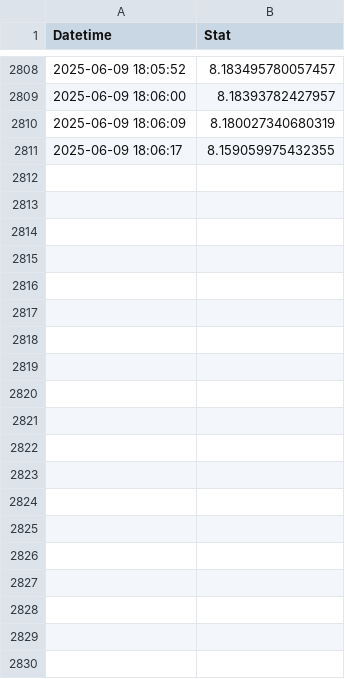
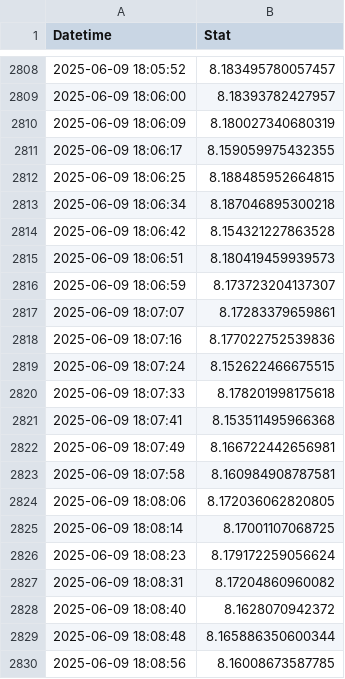
Before and after one commit to dylanspano/pigging_stats_060925, a CSV file: kurtosis_dict_N6201_CH8.csv, drawn as a sheet; only a part is shown, gaps mark what is left out; the diff covers the shown part only.

Commit message:
Update kurtosis_dict_N6201_CH8.csv

```diff
--- a/kurtosis_dict_N6201_CH8.csv
+++ b/kurtosis_dict_N6201_CH8.csv
@@ -2811 +2811,20 @@ Datetime,Stat
 2025-06-09 18:06:17,8.159059975432355
+2025-06-09 18:06:25,8.188485952664815
+2025-06-09 18:06:34,8.187046895300218
+2025-06-09 18:06:42,8.154321227863528
+2025-06-09 18:06:51,8.180419459939573
+2025-06-09 18:06:59,8.173723204137307
+2025-06-09 18:07:07,8.17283379659861
+2025-06-09 18:07:16,8.177022752539836
+2025-06-09 18:07:24,8.152622466675515
+2025-06-09 18:07:33,8.178201998175618
+2025-06-09 18:07:41,8.153511495966368
+2025-06-09 18:07:49,8.166722442656981
+2025-06-09 18:07:58,8.160984908787581
+2025-06-09 18:08:06,8.172036062820805
+2025-06-09 18:08:14,8.17001107068725
+2025-06-09 18:08:23,8.179172259056624
+2025-06-09 18:08:31,8.17204860960082
+2025-06-09 18:08:40,8.1628070942372
+2025-06-09 18:08:48,8.165886350600344
+2025-06-09 18:08:56,8.16008673587785
```
Also changed, not shown: 60 added rows elsewhere in this file.
